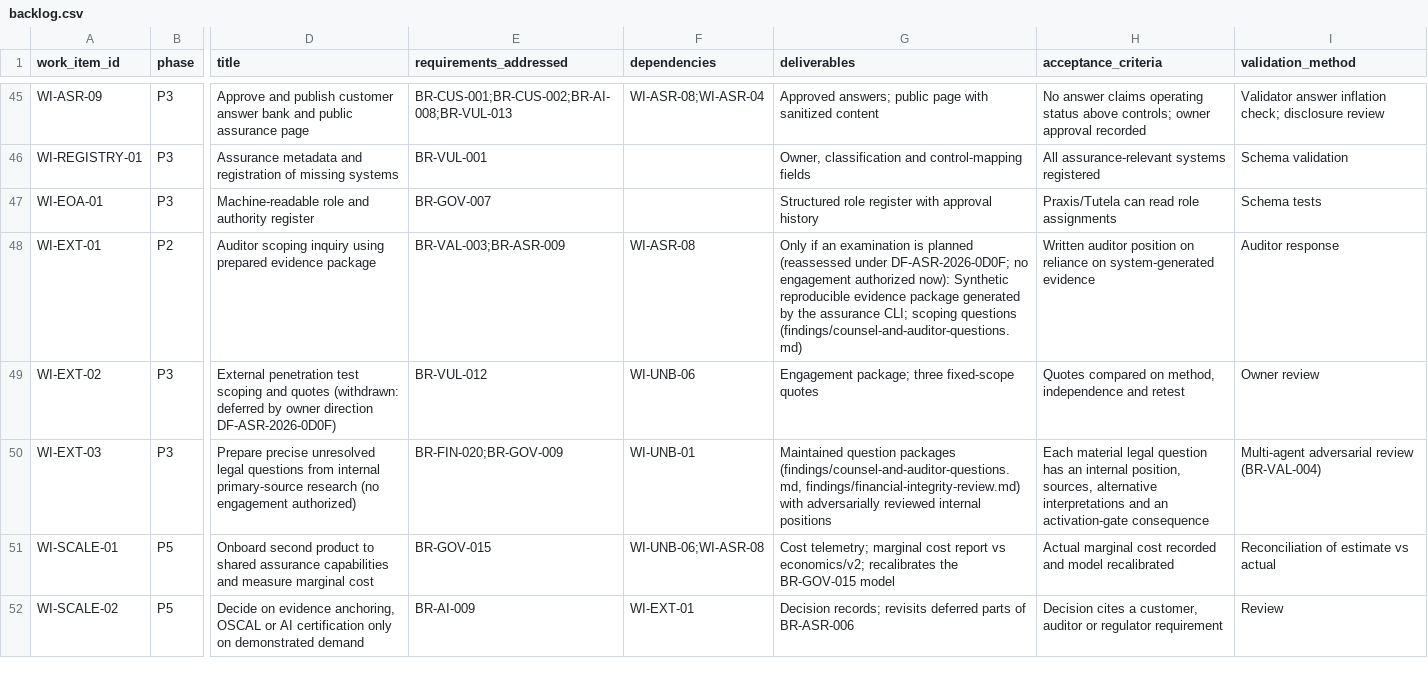
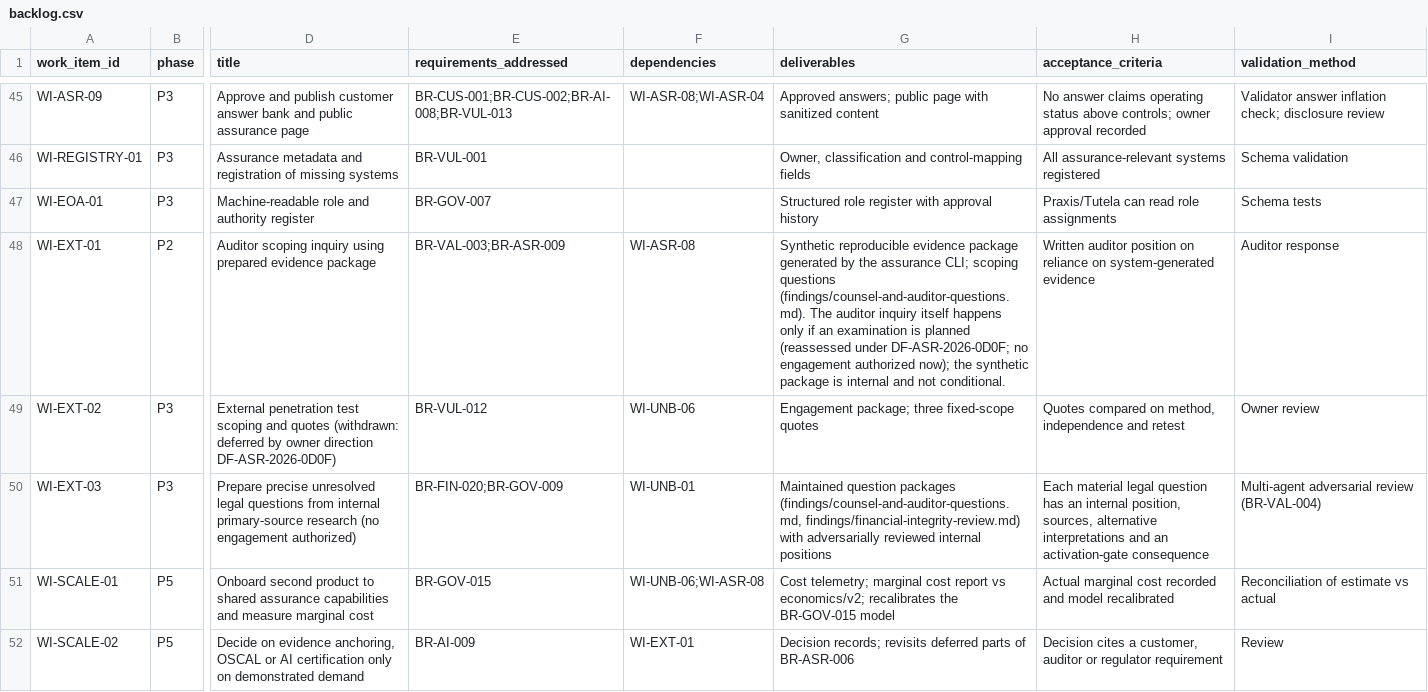
Before and after one commit to kemiller2002/echelon-assurance, a CSV file: roadmap/backlog.csv, drawn as a sheet; only a part is shown, gaps mark what is left out; the diff names each change by its address in the sheet, - before the commit and + after, or states it on an @@ line.

```diff
--- a/roadmap/backlog.csv
+++ b/roadmap/backlog.csv
-G48 (deliverables): Only if an examination is planned (reassessed under DF-ASR-2026-0D0F; no engagement authorized now): Synthetic reproducible evidence package generated by the assurance CLI; scoping questions (findings/counsel-and-auditor-questions.md)
+G48 (deliverables): Synthetic reproducible evidence package generated by the assurance CLI; scoping questions (findings/counsel-and-auditor-questions.md). The auditor inquiry itself happens only if an examination is planned (reassessed under DF-ASR-2026-0D0F; no engagement authorized now); the synthetic package is internal and not conditional.
```
Also changed, not shown: registers/question-dispositions.csv, 3 other files.
